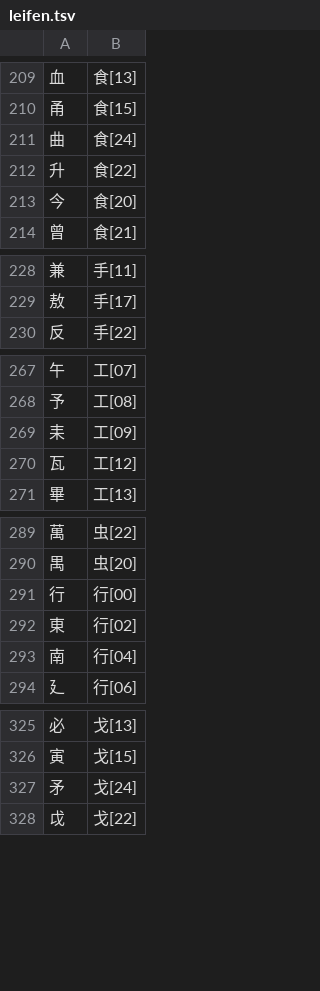
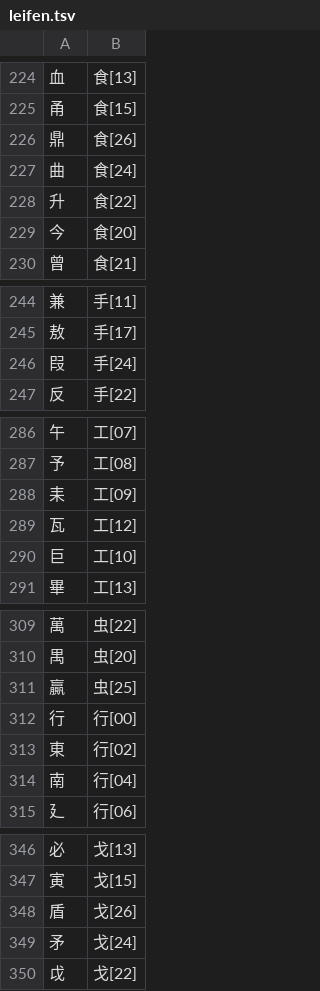
Before and after one commit to chenlin014/xingzheng, a TSV file: zg-scheme/siyuan/zg-code/leifen.tsv, drawn as a sheet; only a part is shown, gaps mark what is left out; the diff covers the shown part only; the diff names each change by its address in the sheet, - before the commit and + after, or states it on an @@ line.

```diff
--- a/zg-scheme/siyuan/zg-code/leifen.tsv
+++ b/zg-scheme/siyuan/zg-code/leifen.tsv
+row 226: 鼎 | 食[26]
+row 246: 叚 | 手[24]
+row 290: 巨 | 工[10]
+row 311: 贏 | 虫[25]
+row 348: 盾 | 戈[26]
```
Also changed, not shown: 17 added rows, 5 moved rows and 7 edited cells elsewhere in this file, zg-scheme/siyuan/siyuan.tsv, 1 other file.
